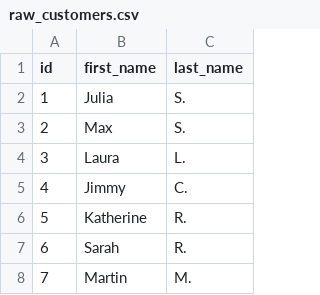
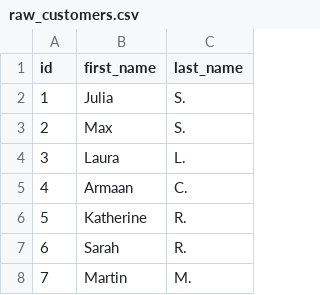
Before and after one commit to dbt-labs/jaffle-shop-classic, a CSV file: data/raw_customers.csv, drawn as a sheet; only a part is shown.

Commit message:
test

```diff
--- a/data/raw_customers.csv
+++ b/data/raw_customers.csv
@@ -4,3 +4,3 @@ id,first_name,last_name
 3,Laura,L.
-4,Jimmy,C.
+4,Armaan,C.
 5,Katherine,R.
```
